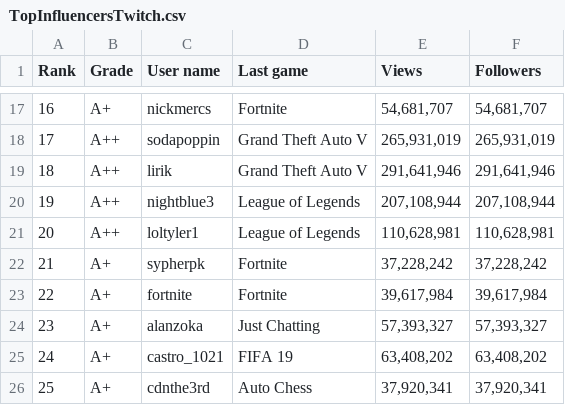
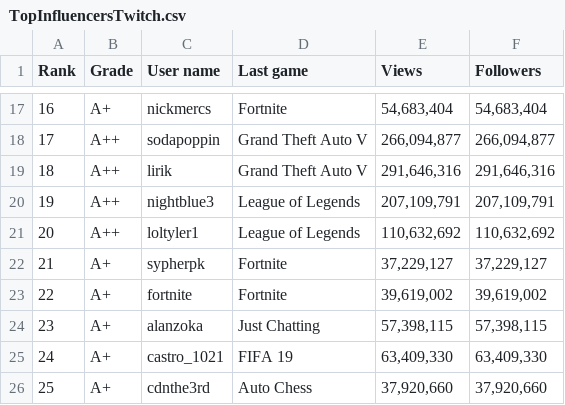
Before and after one commit to XavierCastillaCarbonell/SocialBladeWebScraper, a CSV file: Primera propuesta/output/TopInfluencersTwitch.csv, drawn as a sheet; only a part is shown, gaps mark what is left out; the diff covers the shown part only.

```diff
--- a/Primera propuesta/output/TopInfluencersTwitch.csv
+++ b/Primera propuesta/output/TopInfluencersTwitch.csv
@@ -17,10 +17,10 @@ Rank,Grade,User name,Last game,Views,Followers
-16,A+,nickmercs,Fortnite,"54,681,707","54,681,707"
-17,A++,sodapoppin,Grand Theft Auto V,"265,931,019","265,931,019"
-18,A++,lirik,Grand Theft Auto V,"291,641,946","291,641,946"
-19,A++,nightblue3,League of Legends,"207,108,944","207,108,944"
-20,A++,loltyler1,League of Legends,"110,628,981","110,628,981"
-21,A+,sypherpk,Fortnite,"37,228,242","37,228,242"
-22,A+,fortnite,Fortnite,"39,617,984","39,617,984"
-23,A+,alanzoka,Just Chatting,"57,393,327","57,393,327"
-24,A+,castro_1021,FIFA 19,"63,408,202","63,408,202"
-25,A+,cdnthe3rd,Auto Chess,"37,920,341","37,920,341"
+16,A+,nickmercs,Fortnite,"54,683,404","54,683,404"
+17,A++,sodapoppin,Grand Theft Auto V,"266,094,877","266,094,877"
+18,A++,lirik,Grand Theft Auto V,"291,646,316","291,646,316"
+19,A++,nightblue3,League of Legends,"207,109,791","207,109,791"
+20,A++,loltyler1,League of Legends,"110,632,692","110,632,692"
+21,A+,sypherpk,Fortnite,"37,229,127","37,229,127"
+22,A+,fortnite,Fortnite,"39,619,002","39,619,002"
+23,A+,alanzoka,Just Chatting,"57,398,115","57,398,115"
+24,A+,castro_1021,FIFA 19,"63,409,330","63,409,330"
+25,A+,cdnthe3rd,Auto Chess,"37,920,660","37,920,660"
```
Also changed, not shown: 32 edited cells elsewhere in this file, Primera propuesta/output/TopInfluencers.csv, Primera propuesta/output/TopInfluencersDailymotion.csv, 13 other files.
